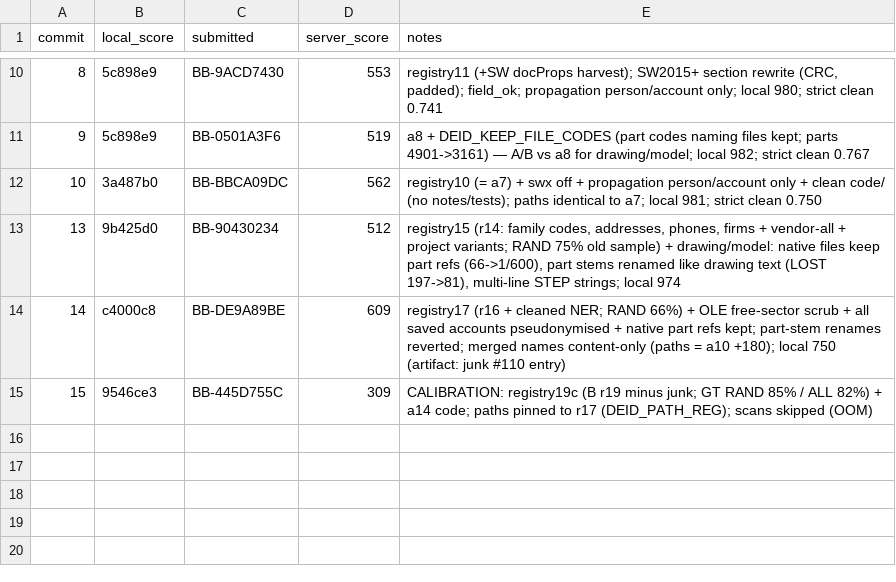
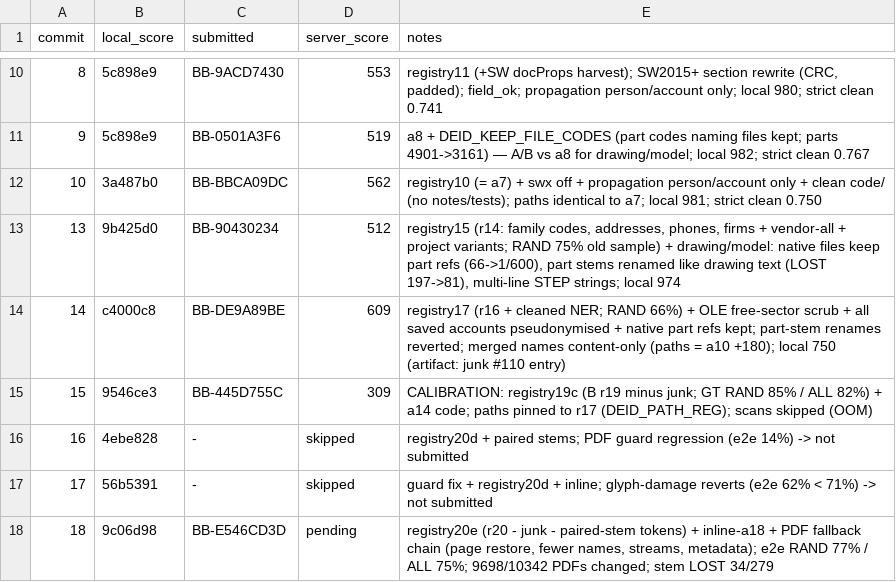
Before and after one commit to viktor-lorentz/machina-cad-deid, a TSV file: results.tsv, drawn as a sheet; only a part is shown, gaps mark what is left out; the diff names each change by its address in the sheet, - before the commit and + after, or states it on an @@ line.

```diff
--- a/results.tsv
+++ b/results.tsv
+row 16: 16 | 4ebe828 | - | skipped | registry20d + paired stems; PDF guard regression (e2e 14%) -> not submitted
+row 17: 17 | 56b5391 | - | skipped | guard fix + registry20d + inline; glyph-damage reverts (e2e 62% < 71%) -> not submitted
+row 18: 18 | 9c06d98 | BB-E546CD3D | pending | registry20e (r20 - junk - paired-stem tokens) + inline-a18 + PDF fallback chain (page restore, fewer names, streams, metadata); e2e RAND 77% / ALL 75%; 9698/10342 PDFs changed; stem LOST 34/279
```
Also changed, not shown: 1 other file.
